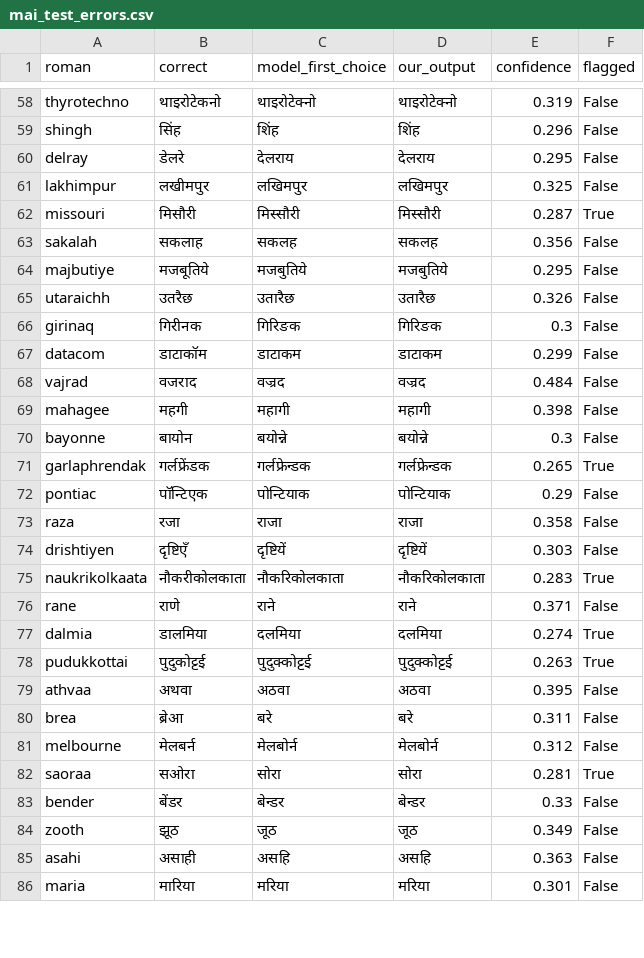
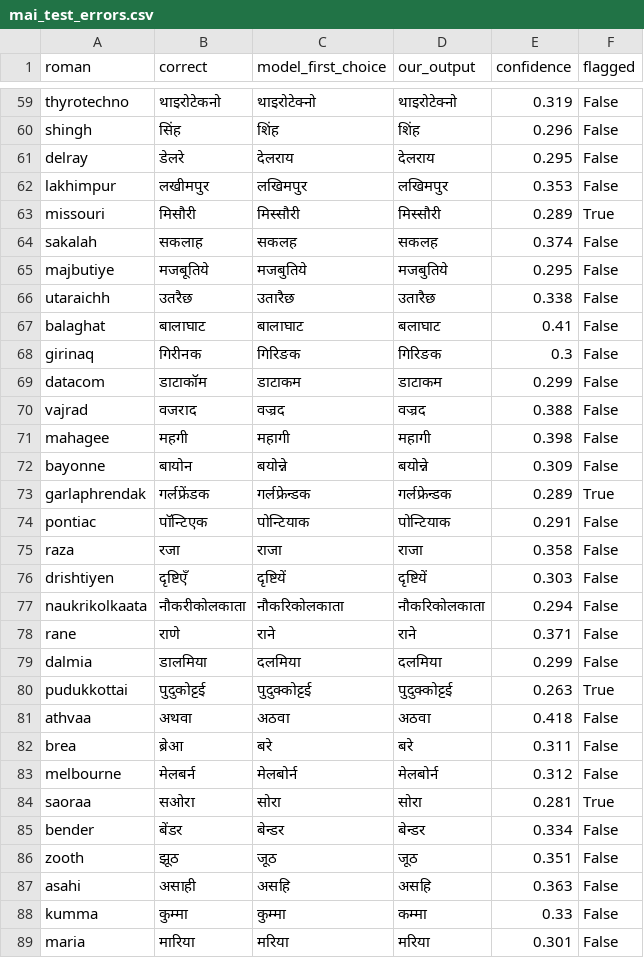
Before and after one commit to anushkak270706-bot/bhashayantra, a CSV file: eval/results/mai_test_errors.csv, drawn as a sheet; only a part is shown, gaps mark what is left out; the diff covers the shown part only.

```diff
--- a/eval/results/mai_test_errors.csv
+++ b/eval/results/mai_test_errors.csv
@@ -60,21 +61,22 @@ shingh,सिंह,शिंह,शिंह,0.296,False
 delray,डेलरे,देलराय,देलराय,0.295,False
-lakhimpur,लखीमपुर,लखिमपुर,लखिमपुर,0.325,False
-missouri,मिसौरी,मिस्सौरी,मिस्सौरी,0.287,True
-sakalah,सकलाह,सकलह,सकलह,0.356,False
+lakhimpur,लखीमपुर,लखिमपुर,लखिमपुर,0.353,False
+missouri,मिसौरी,मिस्सौरी,मिस्सौरी,0.289,True
+sakalah,सकलाह,सकलह,सकलह,0.374,False
 majbutiye,मजबूतिये,मजबुतिये,मजबुतिये,0.295,False
-utaraichh,उतरैछ,उतारैछ,उतारैछ,0.326,False
+utaraichh,उतरैछ,उतारैछ,उतारैछ,0.338,False
+balaghat,बालाघाट,बालाघाट,बलाघाट,0.41,False
 girinaq,गिरीनक,गिरिङक,गिरिङक,0.3,False
 datacom,डाटाकॉम,डाटाकम,डाटाकम,0.299,False
-vajrad,वजराद,वज्रद,वज्रद,0.484,False
+vajrad,वजराद,वज्रद,वज्रद,0.388,False
 mahagee,महगी,महागी,महागी,0.398,False
-bayonne,बायोन,बयोन्ने,बयोन्ने,0.3,False
-garlaphrendak,गर्लफ्रेंडक,गर्लफ्रेन्डक,गर्लफ्रेन्डक,0.265,True
-pontiac,पॉन्टिएक,पोन्टियाक,पोन्टियाक,0.29,False
+bayonne,बायोन,बयोन्ने,बयोन्ने,0.309,False
+garlaphrendak,गर्लफ्रेंडक,गर्लफ्रेन्डक,गर्लफ्रेन्डक,0.289,True
+pontiac,पॉन्टिएक,पोन्टियाक,पोन्टियाक,0.291,False
 raza,रजा,राजा,राजा,0.358,False
 drishtiyen,दृष्टिएँ,दृष्टियें,दृष्टियें,0.303,False
-naukrikolkaata,नौकरीकोलकाता,नौकरिकोलकाता,नौकरिकोलकाता,0.283,True
+naukrikolkaata,नौकरीकोलकाता,नौकरिकोलकाता,नौकरिकोलकाता,0.294,False
 rane,राणे,राने,राने,0.371,False
-dalmia,डालमिया,दलमिया,दलमिया,0.274,True
+dalmia,डालमिया,दलमिया,दलमिया,0.299,False
 pudukkottai,पुदुकोट्टई,पुदुक्कोट्टई,पुदुक्कोट्टई,0.263,True
-athvaa,अथवा,अठवा,अठवा,0.395,False
+athvaa,अथवा,अठवा,अठवा,0.418,False
 brea,ब्रेआ,बरे,बरे,0.311,False
@@ -82,5 +84,6 @@ melbourne,मेलबर्न,मेलबोर्न,मेलबोर्
 saoraa,सओरा,सोरा,सोरा,0.281,True
-bender,बेंडर,बेन्डर,बेन्डर,0.33,False
-zooth,झूठ,जूठ,जूठ,0.349,False
+bender,बेंडर,बेन्डर,बेन्डर,0.334,False
+zooth,झूठ,जूठ,जूठ,0.351,False
 asahi,असाही,असहि,असहि,0.363,False
+kumma,कुम्मा,कुम्मा,कम्मा,0.33,False
 maria,मारिया,मरिया,मरिया,0.301,False
```
Also changed, not shown: 2 added rows and 29 edited cells elsewhere in this file, eval/results/bn_test_errors.csv, eval/results/hi_test_errors.csv, 20 other files.
